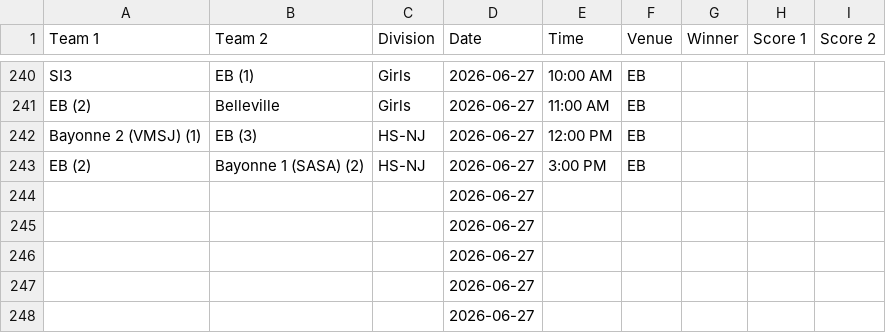
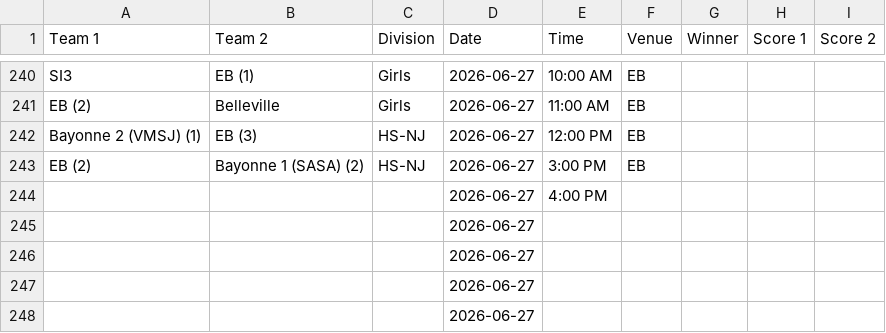
Before and after one commit to nacopticleague/mygamestab, a CSV file: data/games.csv, drawn as a sheet; only a part is shown, gaps mark what is left out.

Commit message:
Update data/games.csv from Google Sheet

```diff
--- a/data/games.csv
+++ b/data/games.csv
@@ -243,3 +243,3 @@ Bayonne 2 (VMSJ) (1),EB (3),HS-NJ,2026-06-27,12:00 PM,EB,,,
 EB (2),Bayonne 1 (SASA) (2),HS-NJ,2026-06-27,3:00 PM,EB,,,
-,,,2026-06-27,,,,,
+,,,2026-06-27,4:00 PM,,,,
 ,,,2026-06-27,,,,,
```
